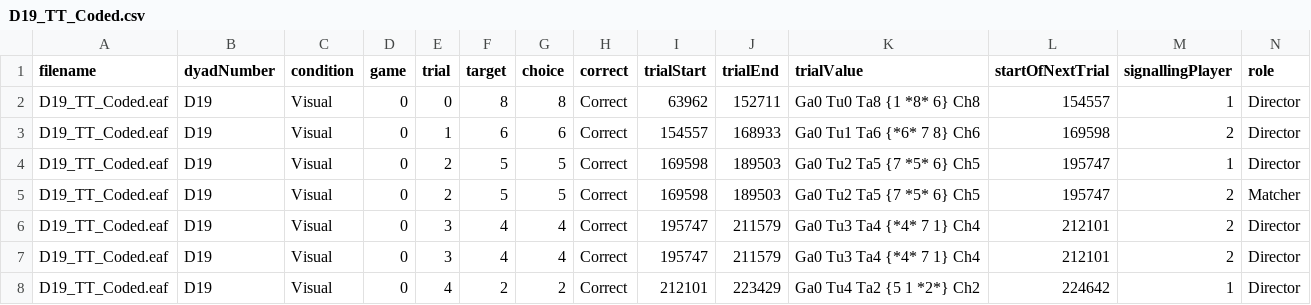
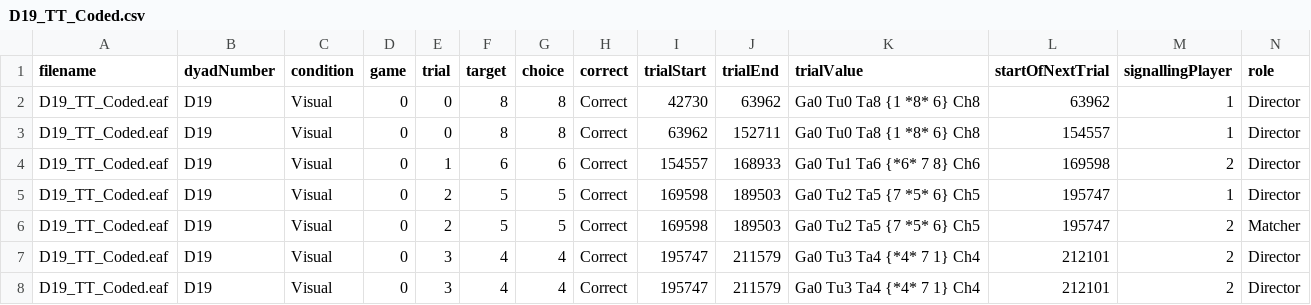
Before and after one commit to seannyD/multimodalCommunicationGame, a CSV file: experiment/data/csv/D19_TT_Coded.csv, drawn as a sheet; only a part is shown; the shorter side is filled out with more unchanged rows; rows hold the shown columns only; the diff names each change by its address in the sheet, - before the commit and + after, or states it on an @@ line.

```diff
--- a/experiment/data/csv/D19_TT_Coded.csv
+++ b/experiment/data/csv/D19_TT_Coded.csv
+row 2: D19_TT_Coded.eaf | D19 | Visual | 0 | 0 | 8 | 8 | Correct | 42730 | 63962 | Ga0 Tu0 Ta8 {1 *8* 6} Ch8 | 63962 | 1 | Director
```
Also changed, not shown: experiment/data/FinalSignalData.csv, experiment/data/csv/D10_TT_Coded.csv, 14 other files.
